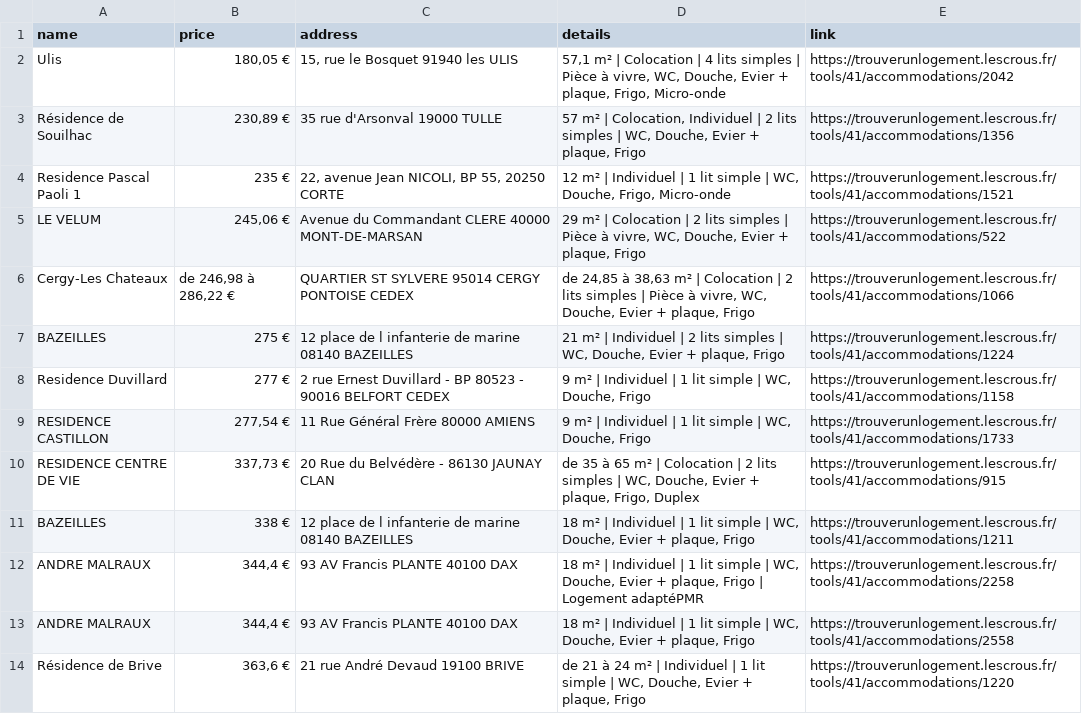
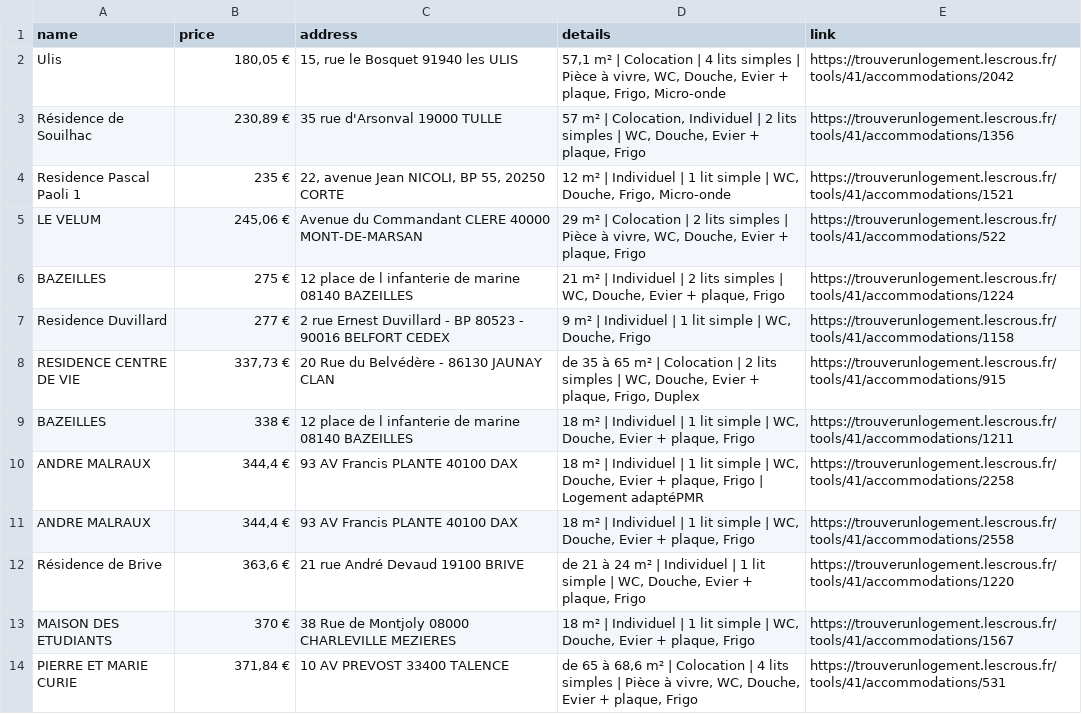
Before and after one commit to jabrane-me/crous-bot-notifier, a CSV file: available_residences.csv, drawn as a sheet; only a part is shown; the shorter side is filled out with more unchanged rows; the diff names each change by its address in the sheet, - before the commit and + after, or states it on an @@ line.

```diff
--- a/available_residences.csv
+++ b/available_residences.csv
-row 6: Cergy-Les Chateaux | de 246,98 à 286,22 € | QUARTIER ST SYLVERE 95014 CERGY PONTOISE CEDEX | de 24,85 à 38,63 m² | Colocation | 2 lits simples | Pièce à vivre, WC, Douche, Evier + plaque, Frigo | https://trouverunlogement.lescrous.fr/tools/41/accommodations/1066
-row 9: RESIDENCE CASTILLON | 277,54 € | 11 Rue Général Frère 80000 AMIENS | 9 m² | Individuel | 1 lit simple | WC, Douche, Frigo | https://trouverunlogement.lescrous.fr/tools/41/accommodations/1733
```
Also changed, not shown: removed_residences.log.csv, 1 other file.
